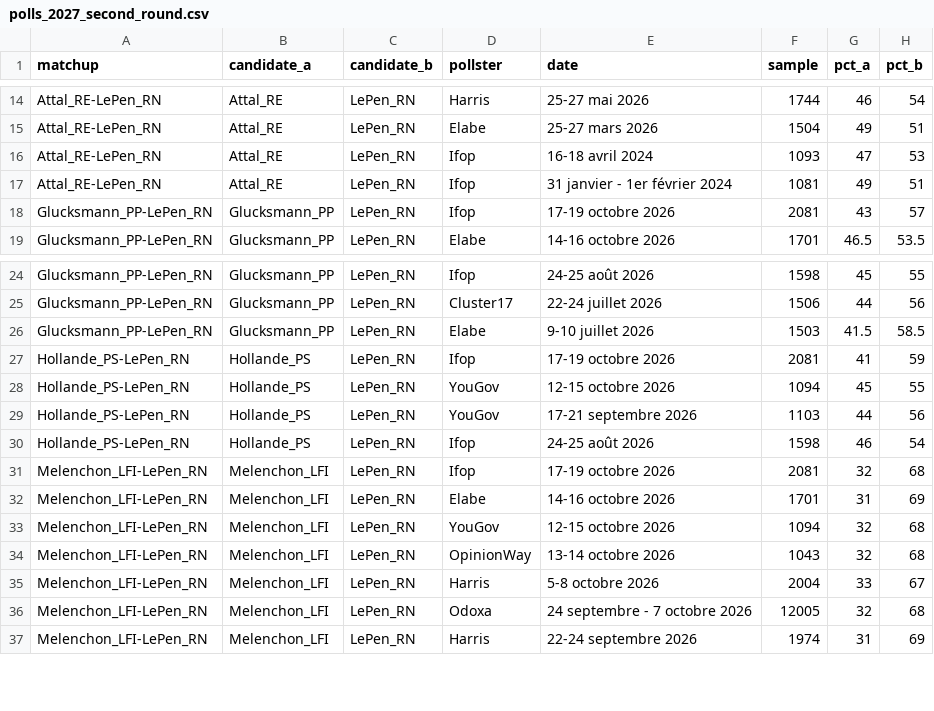
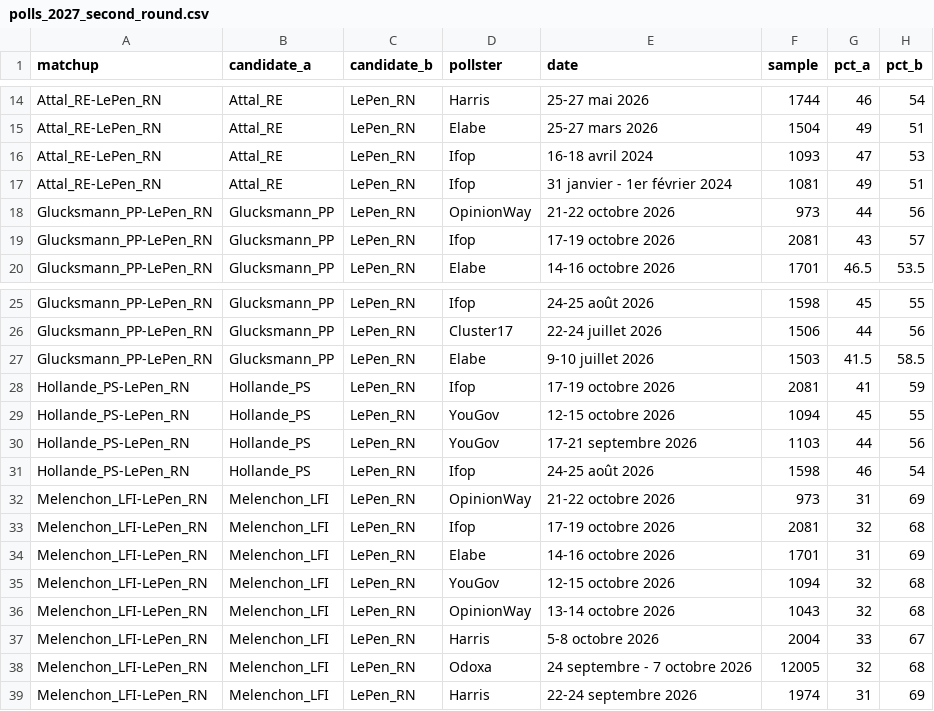
Before and after one commit to agoldhammer/frelec, a CSV file: polls_2027_second_round.csv, drawn as a sheet; only a part is shown, gaps mark what is left out; the diff names each change by its address in the sheet, - before the commit and + after, or states it on an @@ line.

```diff
--- a/polls_2027_second_round.csv
+++ b/polls_2027_second_round.csv
+row 18: Glucksmann_PP-LePen_RN | Glucksmann_PP | LePen_RN | OpinionWay | 21-22 octobre 2026 | 973 | 44 | 56
+row 32: Melenchon_LFI-LePen_RN | Melenchon_LFI | LePen_RN | OpinionWay | 21-22 octobre 2026 | 973 | 31 | 69
```
Also changed, not shown: polls_2027_presidential_first_round.csv, 6 other files.
